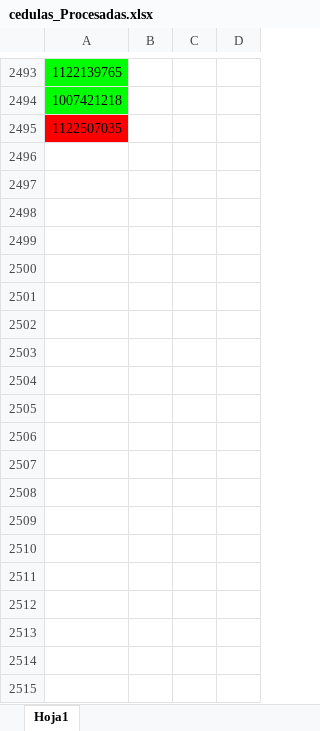
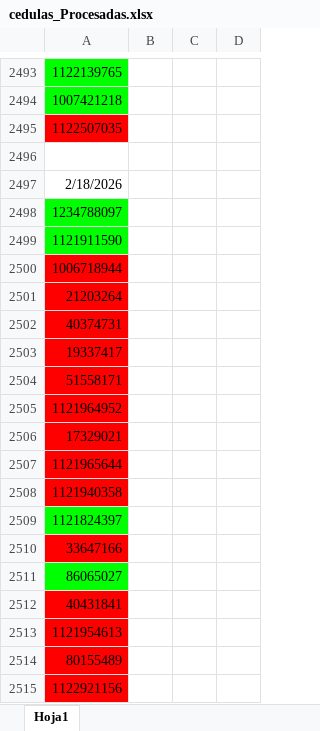
Before and after one commit to codesarpa/ContratosSuperflex, an Excel workbook: cedulas_Procesadas.xlsx, sheet Hoja1, drawn as a sheet; only a part is shown, gaps mark what is left out; values as stored, in another font and other column widths than the file's, no borders; conditional formats not drawn; the diff covers the shown part only; the diff names each change by its address in the sheet, - before the commit and + after, or states it on an @@ line.

```diff
--- a/cedulas_Procesadas.xlsx (sheet Hoja1)
+++ b/cedulas_Procesadas.xlsx (sheet Hoja1)
+row 2496: (empty)
+row 2497: 2/18/2026
+row 2498: 1234788097
+row 2499: 1121911590
+row 2500: 1006718944
+row 2501: 21203264
+row 2502: 40374731
+row 2503: 19337417
+row 2504: 51558171
+row 2505: 1121964952
+row 2506: 17329021
+row 2507: 1121965644
+row 2508: 1121940358
+row 2509: 1121824397
+row 2510: 33647166
+row 2511: 86065027
+row 2512: 40431841
+row 2513: 1121954613
+row 2514: 80155489
+row 2515: 1122921156
```
Also changed, not shown: 63 added rows elsewhere in this sheet, cedulas.xlsx, 6 other files.
